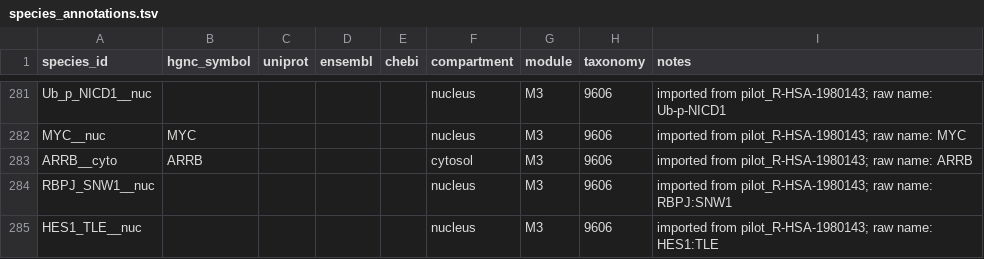
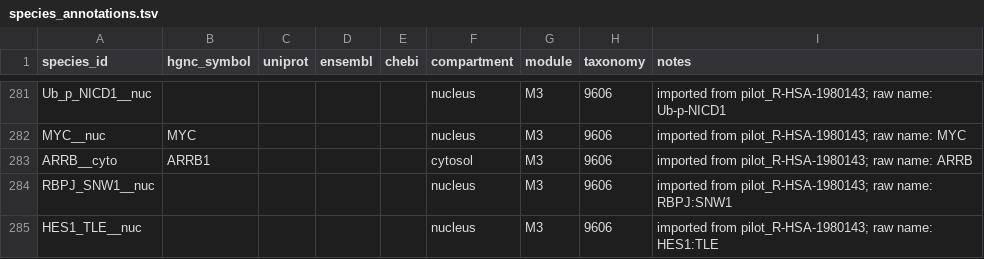
Before and after one commit to Nurtal/IDT_SSc_map, a TSV file: curation/annotations/species_annotations.tsv, drawn as a sheet; only a part is shown, gaps mark what is left out; the diff covers the shown part only.

```diff
--- a/curation/annotations/species_annotations.tsv
+++ b/curation/annotations/species_annotations.tsv
@@ -282,3 +282,3 @@ Ub_p_NICD1__nuc					nucleus	M3	9606	imported from pilot_R-HSA-1980143; raw name:
 MYC__nuc	MYC				nucleus	M3	9606	imported from pilot_R-HSA-1980143; raw name: MYC
-ARRB__cyto	ARRB				cytosol	M3	9606	imported from pilot_R-HSA-1980143; raw name: ARRB
+ARRB__cyto	ARRB1				cytosol	M3	9606	imported from pilot_R-HSA-1980143; raw name: ARRB
 RBPJ_SNW1__nuc					nucleus	M3	9606	imported from pilot_R-HSA-1980143; raw name: RBPJ:SNW1
```
Also changed, not shown: 54 edited cells elsewhere in this file.
